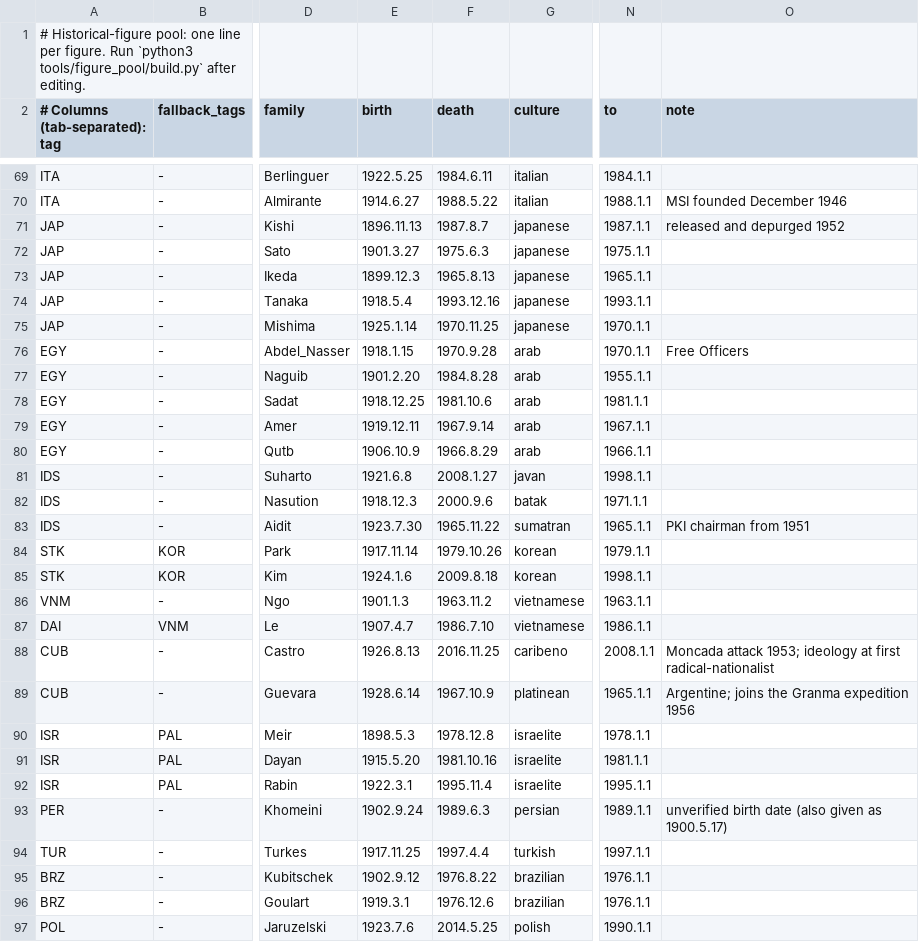
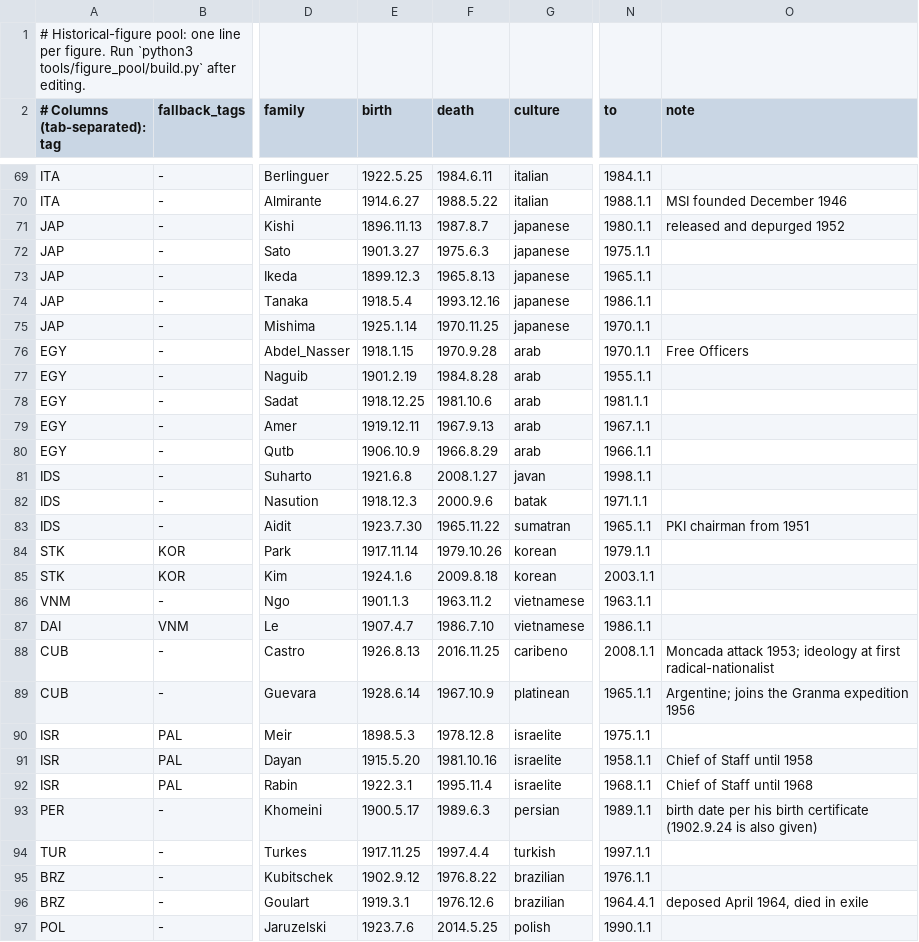
Before and after one commit to Cold-War-Project/CWP-Main, a TSV file: tools/figure_pool/figures.tsv, drawn as a sheet; only a part is shown, gaps mark what is left out; the diff covers the shown part only; the diff names each change by its address in the sheet, - before the commit and + after, or states it on an @@ line.

```diff
--- a/tools/figure_pool/figures.tsv
+++ b/tools/figure_pool/figures.tsv
-N71 (to): 1987.1.1
+N71 (to): 1980.1.1
-N74 (to): 1993.1.1
+N74 (to): 1986.1.1
-E77 (birth): 1901.2.20
+E77 (birth): 1901.2.19
-F79 (death): 1967.9.14
+F79 (death): 1967.9.13
-N85 (to): 1998.1.1
+N85 (to): 2003.1.1
-N90 (to): 1978.1.1
+N90 (to): 1975.1.1
-N91 (to): 1981.1.1
+N91 (to): 1958.1.1
-O91 (note): (empty)
+O91 (note): Chief of Staff until 1958
-N92 (to): 1995.1.1
+N92 (to): 1968.1.1
-O92 (note): (empty)
+O92 (note): Chief of Staff until 1968
-E93 (birth): 1902.9.24
+E93 (birth): 1900.5.17
-O93 (note): unverified birth date (also given as 1900.5.17)
+O93 (note): birth date per his birth certificate (1902.9.24 is also given)
-N96 (to): 1976.1.1
+N96 (to): 1964.4.1
-O96 (note): (empty)
+O96 (note): deposed April 1964, died in exile
```
Also changed, not shown: 7 edited cells elsewhere in this file, 2 other files.
